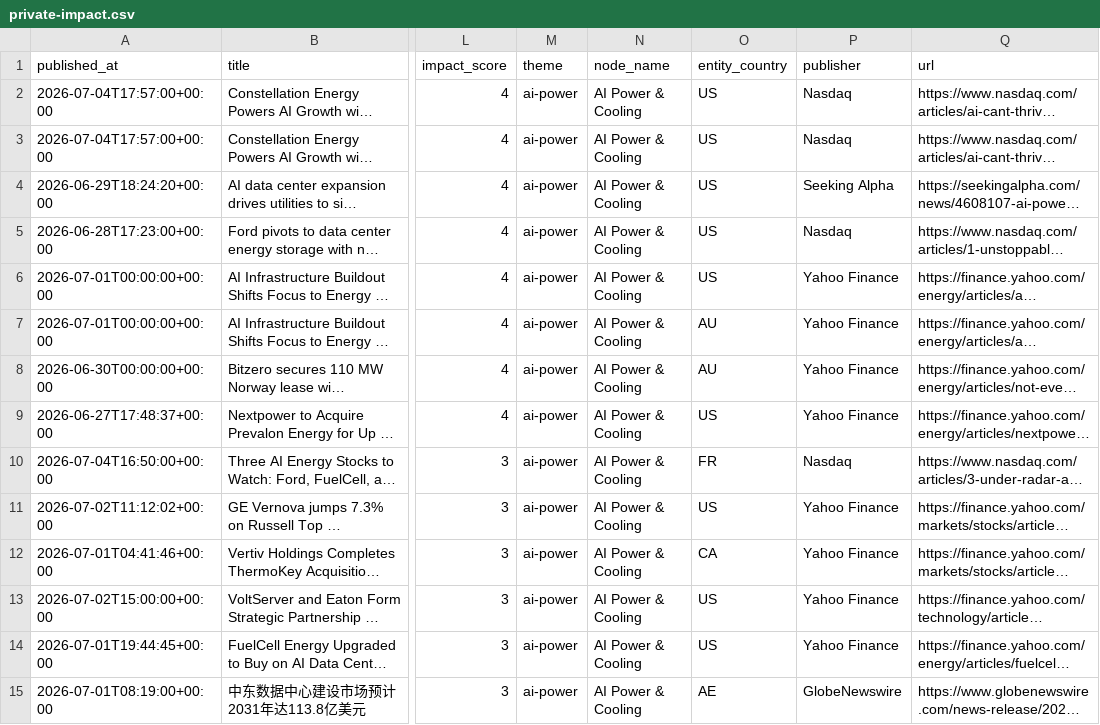
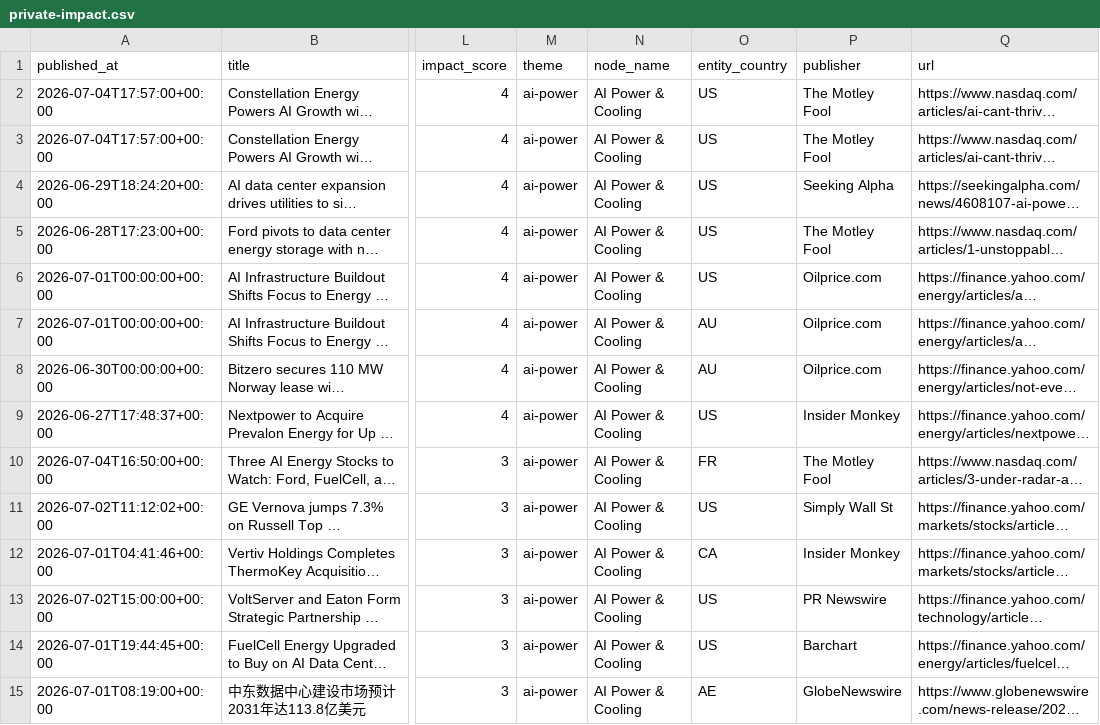
Before and after one commit to MarketDX/marketdx, a CSV file: datasets/data/private-impact.csv, drawn as a sheet; only a part is shown, gaps mark what is left out; long unchanged cells end in …; the diff covers the shown part only; the diff names each change by its address in the sheet, - before the commit and + after, or states it on an @@ line.

Commit message:
fix(datasets): tester feedback — real de-aggregated publisher, impact enum (feed→empty), grain PK, window, frictionless-valid
- publisher: real outlet (Reuters/Motley Fool/…) via news-api de-aggregation, not the Yahoo host (was 60% Yahoo → now diverse)
- impact: 'feed' (schema mismatch, 1720 rows) → '' + documented in enum
- datapackage: primaryKey (grain), enums now conform to data (+mixed, +empty), publisher desc
- window corrected 2026-06-25→07-06 (~2wk, was mislabeled ~2mo); framed as curated demo sample
- discover empty-impact (~45%) + de-agg publisher documented in SCHEMA/llms.txt

```diff
--- a/datasets/data/private-impact.csv
+++ b/datasets/data/private-impact.csv
-P2:P3 (publisher): Nasdaq
+P2:P3 (publisher): The Motley Fool
-P5 (publisher): Nasdaq
+P5 (publisher): The Motley Fool
-P6:P8 (publisher): Yahoo Finance
+P6:P8 (publisher): Oilprice.com
-P9 (publisher): Yahoo Finance
+P9 (publisher): Insider Monkey
-P10 (publisher): Nasdaq
+P10 (publisher): The Motley Fool
-P11 (publisher): Yahoo Finance
+P11 (publisher): Simply Wall St
-P12 (publisher): Yahoo Finance
+P12 (publisher): Insider Monkey
-P13 (publisher): Yahoo Finance
+P13 (publisher): PR Newswire
-P14 (publisher): Yahoo Finance
+P14 (publisher): Barchart
```
Also changed, not shown: 172 edited cells elsewhere in this file, 8 other files.
